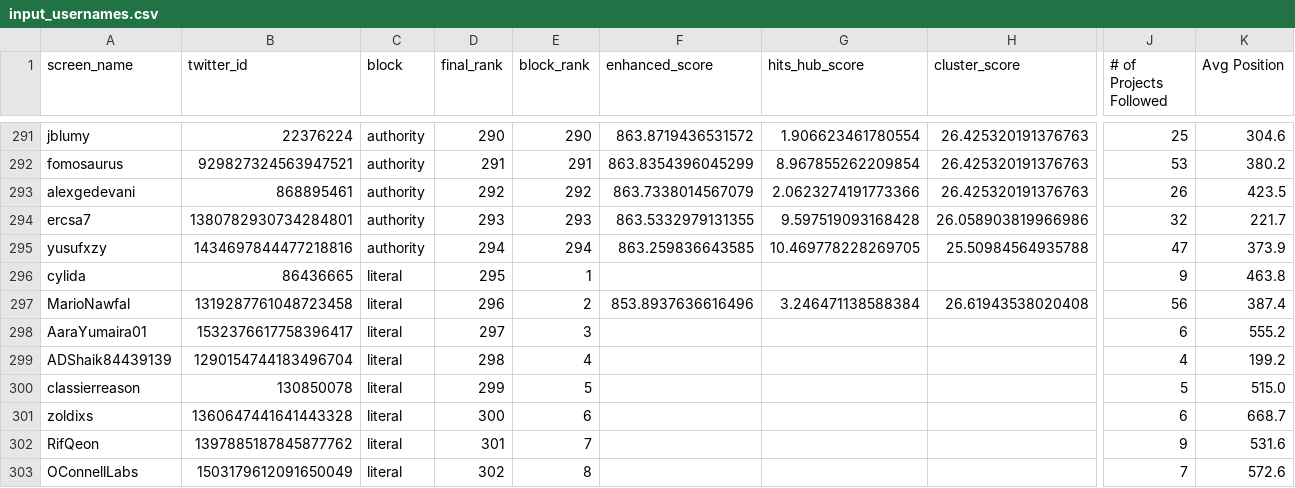
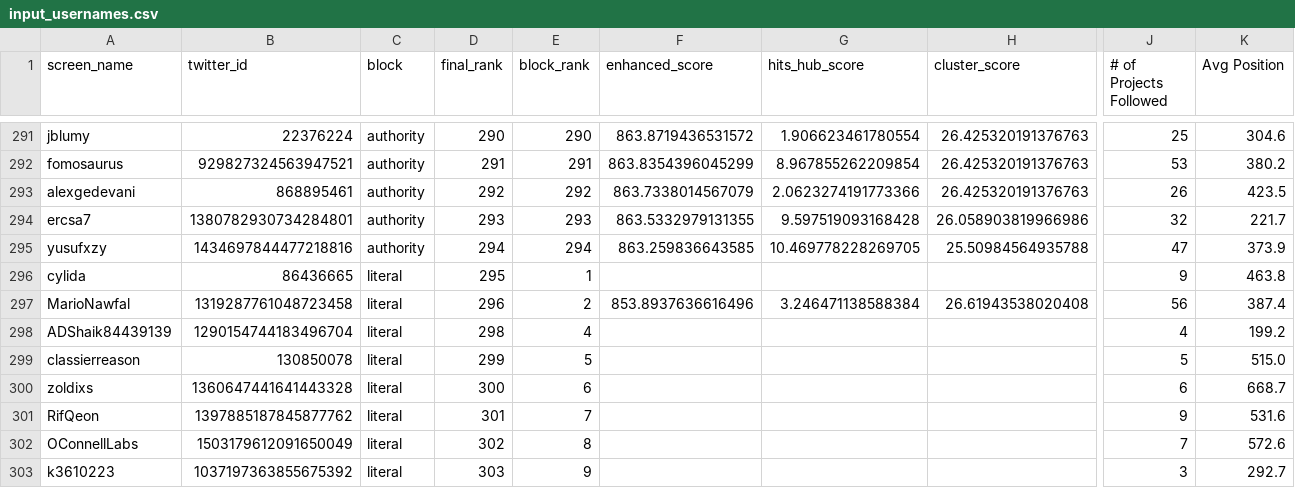
Before and after one commit to carlhuareforge/deal_sourcer_agent, a CSV file: input_usernames.csv, drawn as a sheet; only a part is shown, gaps mark what is left out; the shorter side is filled out with more unchanged rows; rows hold the shown columns only; the diff names each change by its address in the sheet, - before the commit and + after, or states it on an @@ line.

```diff
--- a/input_usernames.csv
+++ b/input_usernames.csv
-row 298: AaraYumaira01 | 1532376617758396417 | literal | 297 | 3 |  |  |  | 6 | 555.2
```
Also changed, not shown: 2 other files.
